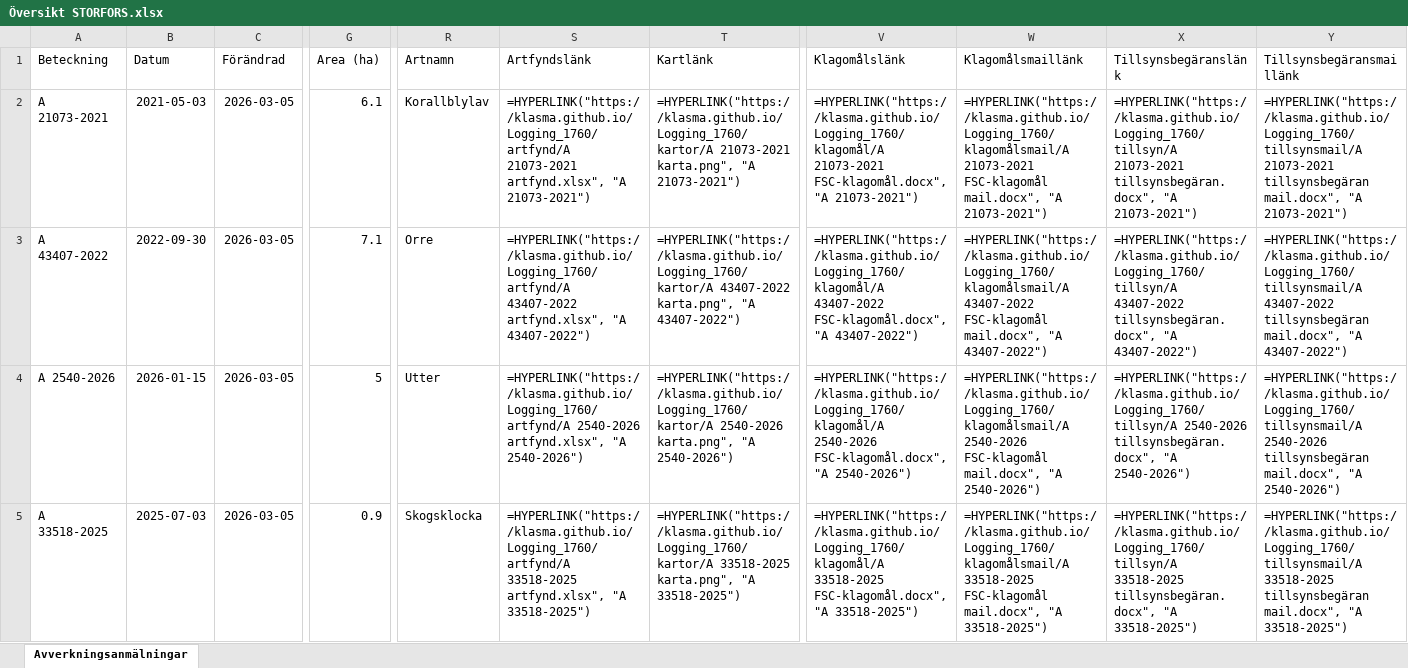
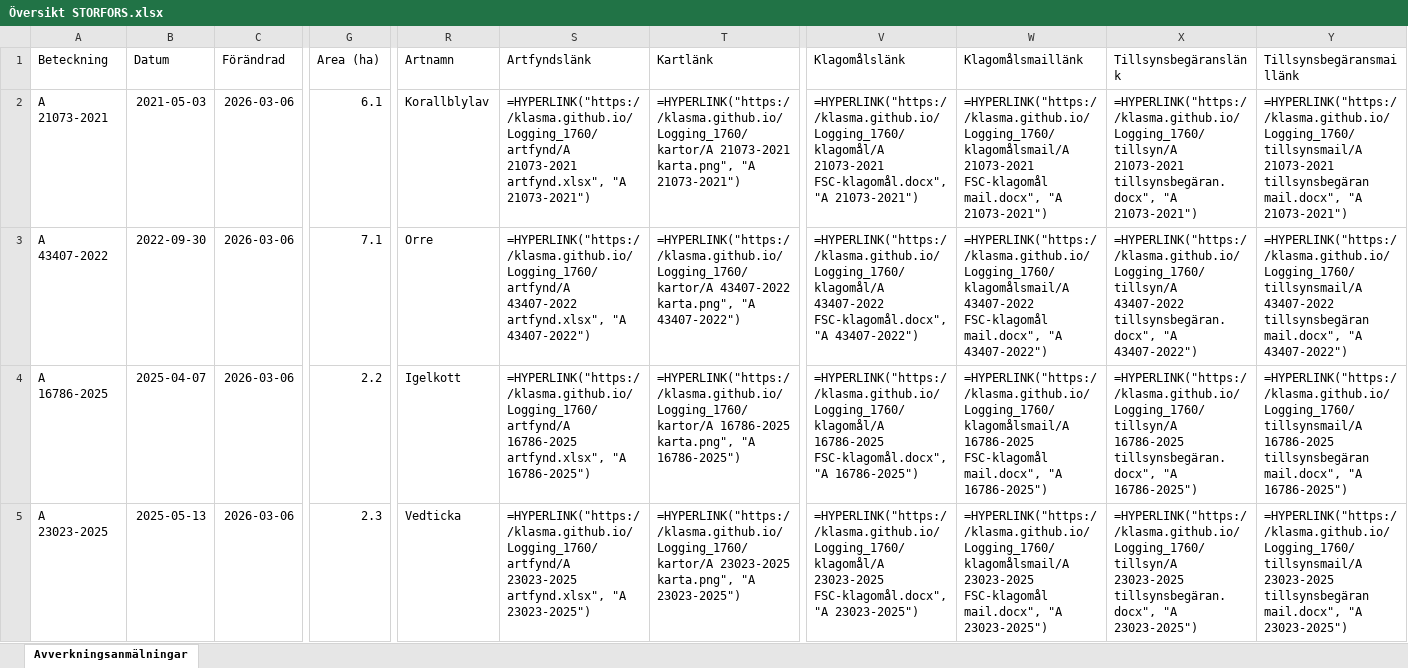
Before and after one commit to klasma/Logging_1760, an Excel workbook: Översikt STORFORS.xlsx, sheet Avverkningsanmälningar, drawn as a sheet; only a part is shown, gaps mark what is left out; values as stored, in another font and other column widths than the file's, no borders; formulas without a stored value are shown as written; the diff covers the shown part only; the diff names each change by its address in the sheet, - before the commit and + after, or states it on an @@ line.

```diff
--- a/Översikt STORFORS.xlsx (sheet Avverkningsanmälningar)
+++ b/Översikt STORFORS.xlsx (sheet Avverkningsanmälningar)
-C2:C5 (Förändrad): 2026-03-05
+C2:C5 (Förändrad): 2026-03-06
-A4 (Beteckning): A 2540-2026
+A4 (Beteckning): A 16786-2025
-B4 (Datum): 2026-01-15
+B4 (Datum): 2025-04-07
-G4 (Area (ha)): 5
+G4 (Area (ha)): 2.2
-R4 (Artnamn): Utter
+R4 (Artnamn): Igelkott
-S4 (Artfyndslänk): =HYPERLINK("https://klasma.github.io/Logging_1760/artfynd/A 2540-2026 artfynd.xlsx", "A 2540-2026")
+S4 (Artfyndslänk): =HYPERLINK("https://klasma.github.io/Logging_1760/artfynd/A 16786-2025 artfynd.xlsx", "A 16786-2025")
-T4 (Kartlänk): =HYPERLINK("https://klasma.github.io/Logging_1760/kartor/A 2540-2026 karta.png", "A 2540-2026")
+T4 (Kartlänk): =HYPERLINK("https://klasma.github.io/Logging_1760/kartor/A 16786-2025 karta.png", "A 16786-2025")
-V4 (Klagomålslänk): =HYPERLINK("https://klasma.github.io/Logging_1760/klagomål/A 2540-2026 FSC-klagomål.docx", "A 2540-2026")
+V4 (Klagomålslänk): =HYPERLINK("https://klasma.github.io/Logging_1760/klagomål/A 16786-2025 FSC-klagomål.docx", "A 16786-2025")
-W4 (Klagomålsmaillänk): =HYPERLINK("https://klasma.github.io/Logging_1760/klagomålsmail/A 2540-2026 FSC-klagomål mail.docx", "A 2540-2026")
+W4 (Klagomålsmaillänk): =HYPERLINK("https://klasma.github.io/Logging_1760/klagomålsmail/A 16786-2025 FSC-klagomål mail.docx", "A 16786-2025")
-X4 (Tillsynsbegäranslänk): =HYPERLINK("https://klasma.github.io/Logging_1760/tillsyn/A 2540-2026 tillsynsbegäran.docx", "A 2540-2026")
+X4 (Tillsynsbegäranslänk): =HYPERLINK("https://klasma.github.io/Logging_1760/tillsyn/A 16786-2025 tillsynsbegäran.docx", "A 16786-2025")
-Y4 (Tillsynsbegäransmaillänk): =HYPERLINK("https://klasma.github.io/Logging_1760/tillsynsmail/A 2540-2026 tillsynsbegäran mail.docx", "A 2540-2026")
+Y4 (Tillsynsbegäransmaillänk): =HYPERLINK("https://klasma.github.io/Logging_1760/tillsynsmail/A 16786-2025 tillsynsbegäran mail.docx", "A 16786-2025")
-A5 (Beteckning): A 33518-2025
+A5 (Beteckning): A 23023-2025
-B5 (Datum): 2025-07-03
+B5 (Datum): 2025-05-13
-G5 (Area (ha)): 0.9
+G5 (Area (ha)): 2.3
-R5 (Artnamn): Skogsklocka
+R5 (Artnamn): Vedticka
-S5 (Artfyndslänk): =HYPERLINK("https://klasma.github.io/Logging_1760/artfynd/A 33518-2025 artfynd.xlsx", "A 33518-2025")
+S5 (Artfyndslänk): =HYPERLINK("https://klasma.github.io/Logging_1760/artfynd/A 23023-2025 artfynd.xlsx", "A 23023-2025")
-T5 (Kartlänk): =HYPERLINK("https://klasma.github.io/Logging_1760/kartor/A 33518-2025 karta.png", "A 33518-2025")
+T5 (Kartlänk): =HYPERLINK("https://klasma.github.io/Logging_1760/kartor/A 23023-2025 karta.png", "A 23023-2025")
-V5 (Klagomålslänk): =HYPERLINK("https://klasma.github.io/Logging_1760/klagomål/A 33518-2025 FSC-klagomål.docx", "A 33518-2025")
+V5 (Klagomålslänk): =HYPERLINK("https://klasma.github.io/Logging_1760/klagomål/A 23023-2025 FSC-klagomål.docx", "A 23023-2025")
-W5 (Klagomålsmaillänk): =HYPERLINK("https://klasma.github.io/Logging_1760/klagomålsmail/A 33518-2025 FSC-klagomål mail.docx", "A 33518-2025")
+W5 (Klagomålsmaillänk): =HYPERLINK("https://klasma.github.io/Logging_1760/klagomålsmail/A 23023-2025 FSC-klagomål mail.docx", "A 23023-2025")
-X5 (Tillsynsbegäranslänk): =HYPERLINK("https://klasma.github.io/Logging_1760/tillsyn/A 33518-2025 tillsynsbegäran.docx", "A 33518-2025")
+X5 (Tillsynsbegäranslänk): =HYPERLINK("https://klasma.github.io/Logging_1760/tillsyn/A 23023-2025 tillsynsbegäran.docx", "A 23023-2025")
-Y5 (Tillsynsbegäransmaillänk): =HYPERLINK("https://klasma.github.io/Logging_1760/tillsynsmail/A 33518-2025 tillsynsbegäran mail.docx", "A 33518-2025")
+Y5 (Tillsynsbegäransmaillänk): =HYPERLINK("https://klasma.github.io/Logging_1760/tillsynsmail/A 23023-2025 tillsynsbegäran mail.docx", "A 23023-2025")
```
Also changed, not shown: 870 edited cells elsewhere in this sheet, artfynd/A 16786-2025 artfynd.xlsx, artfynd/A 21073-2021 artfynd.xlsx, 35 other files.
